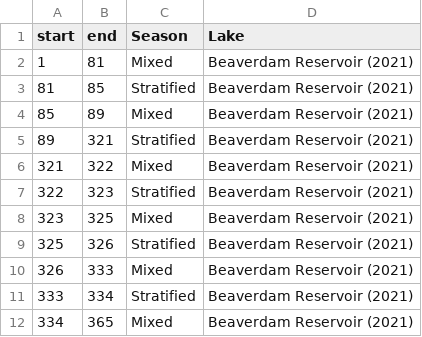
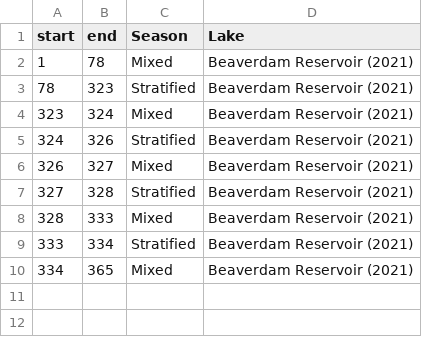
Before and after one commit to abbylewis/Seasons_in_lakes, a CSV file: 01b_Processed_data/BVR_stratification_discrete.csv, drawn as a sheet.

```diff
--- a/01b_Processed_data/BVR_stratification_discrete.csv
+++ b/01b_Processed_data/BVR_stratification_discrete.csv
@@ -1,11 +1,9 @@
 "start","end","Season","Lake"
-1,81,"Mixed","Beaverdam Reservoir (2021)"
-81,85,"Stratified","Beaverdam Reservoir (2021)"
-85,89,"Mixed","Beaverdam Reservoir (2021)"
-89,321,"Stratified","Beaverdam Reservoir (2021)"
-321,322,"Mixed","Beaverdam Reservoir (2021)"
-322,323,"Stratified","Beaverdam Reservoir (2021)"
-323,325,"Mixed","Beaverdam Reservoir (2021)"
-325,326,"Stratified","Beaverdam Reservoir (2021)"
-326,333,"Mixed","Beaverdam Reservoir (2021)"
+1,78,"Mixed","Beaverdam Reservoir (2021)"
+78,323,"Stratified","Beaverdam Reservoir (2021)"
+323,324,"Mixed","Beaverdam Reservoir (2021)"
+324,326,"Stratified","Beaverdam Reservoir (2021)"
+326,327,"Mixed","Beaverdam Reservoir (2021)"
+327,328,"Stratified","Beaverdam Reservoir (2021)"
+328,333,"Mixed","Beaverdam Reservoir (2021)"
 333,334,"Stratified","Beaverdam Reservoir (2021)"
```
Also changed, not shown: 01b_Processed_data/Rerewhakaaitu_met.csv, 01b_Processed_data/Rerewhakaaitu_stratification_continuous.csv, 10 other files.
